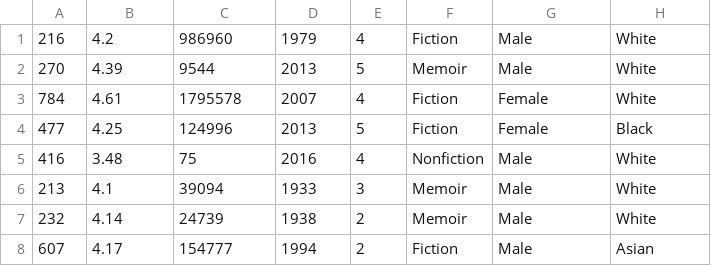
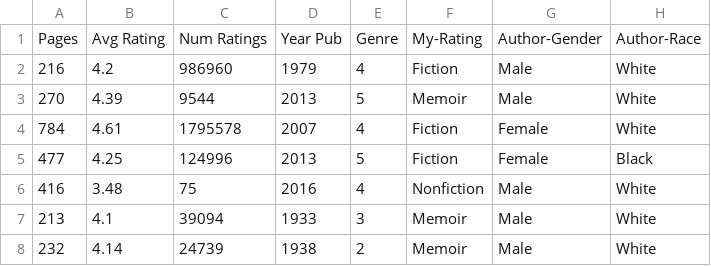
Before and after one commit to 13YearOldMarxist/Books, a CSV file: Books Training.csv, drawn as a sheet; only a part is shown; the shorter side is filled out with more unchanged rows.

Commit message:
Update Books Training.csv

```diff
--- a/Books Training.csv
+++ b/Books Training.csv
@@ -1 +1,2 @@
+Pages,Avg Rating,Num Ratings,Year Pub,Genre,My-Rating,Author-Gender,Author-Race
 216,4.2,986960,1979,4,Fiction,Male,White
```
